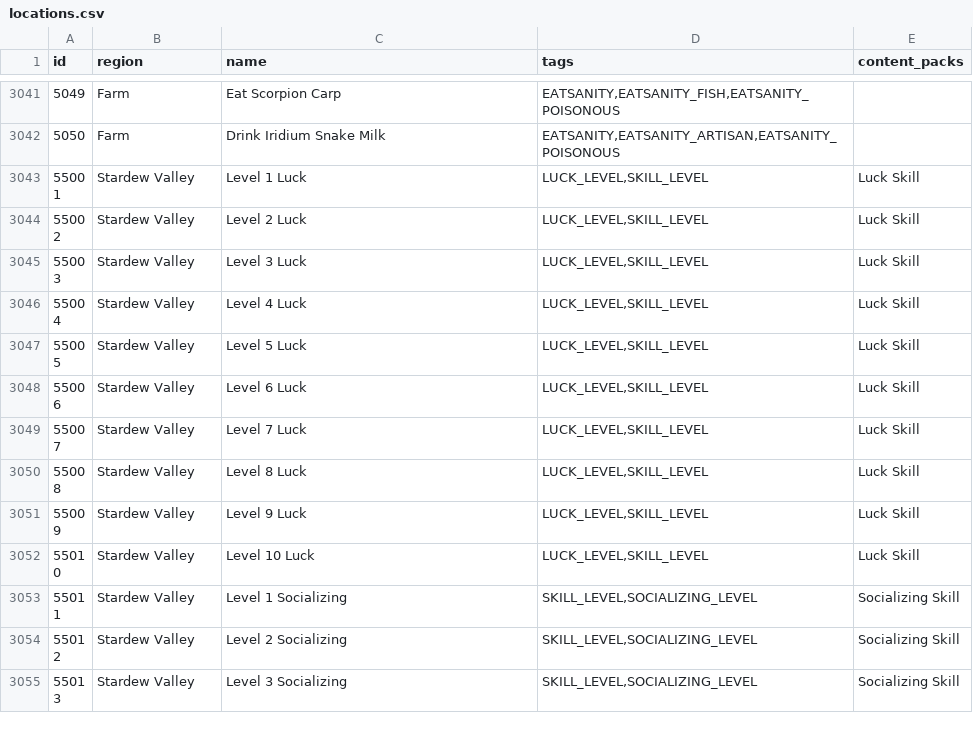
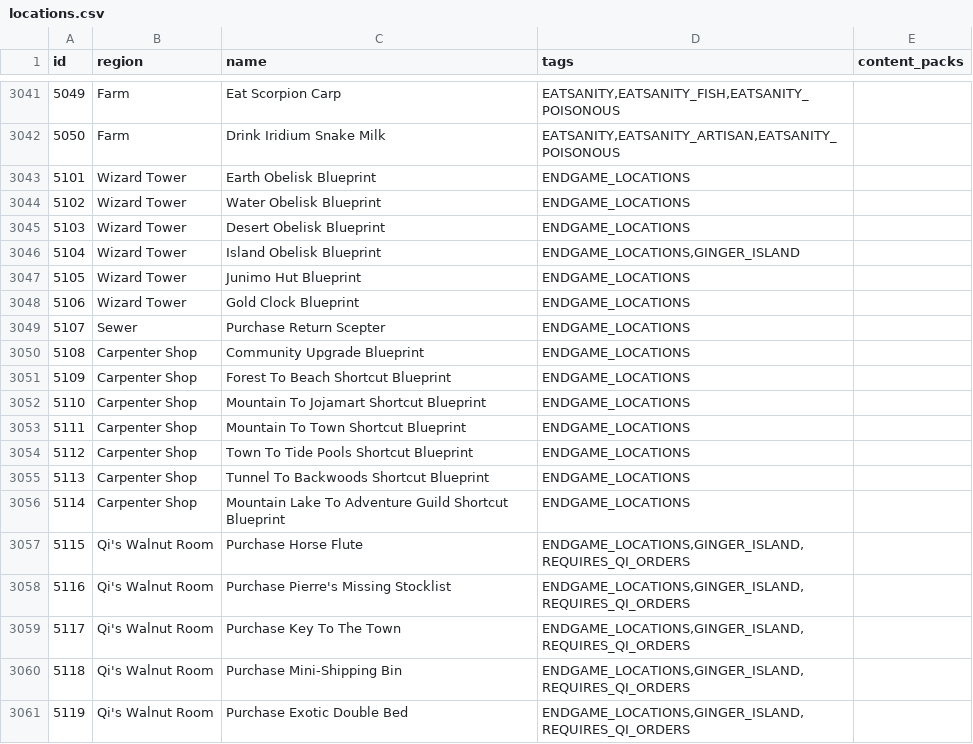
Before and after one commit to itepastra/Archipelago, a CSV file: worlds/stardew_valley/data/locations.csv, drawn as a sheet; only a part is shown, gaps mark what is left out; the shorter side is filled out with more unchanged rows; the diff covers the shown part only; the diff names each change by its address in the sheet, - before the commit and + after, or states it on an @@ line.

Commit message:
- Added Endgame Locations to the data

```diff
--- a/worlds/stardew_valley/data/locations.csv
+++ b/worlds/stardew_valley/data/locations.csv
+row 3043: 5101 | Wizard Tower | Earth Obelisk Blueprint | ENDGAME_LOCATIONS
+row 3044: 5102 | Wizard Tower | Water Obelisk Blueprint | ENDGAME_LOCATIONS
+row 3045: 5103 | Wizard Tower | Desert Obelisk Blueprint | ENDGAME_LOCATIONS
+row 3046: 5104 | Wizard Tower | Island Obelisk Blueprint | ENDGAME_LOCATIONS,GINGER_ISLAND
+row 3047: 5105 | Wizard Tower | Junimo Hut Blueprint | ENDGAME_LOCATIONS
+row 3048: 5106 | Wizard Tower | Gold Clock Blueprint | ENDGAME_LOCATIONS
+row 3049: 5107 | Sewer | Purchase Return Scepter | ENDGAME_LOCATIONS
+row 3050: 5108 | Carpenter Shop | Community Upgrade Blueprint | ENDGAME_LOCATIONS
+row 3051: 5109 | Carpenter Shop | Forest To Beach Shortcut Blueprint | ENDGAME_LOCATIONS
+row 3052: 5110 | Carpenter Shop | Mountain To Jojamart Shortcut Blueprint | ENDGAME_LOCATIONS
+row 3053: 5111 | Carpenter Shop | Mountain To Town Shortcut Blueprint | ENDGAME_LOCATIONS
+row 3054: 5112 | Carpenter Shop | Town To Tide Pools Shortcut Blueprint | ENDGAME_LOCATIONS
+row 3055: 5113 | Carpenter Shop | Tunnel To Backwoods Shortcut Blueprint | ENDGAME_LOCATIONS
+row 3056: 5114 | Carpenter Shop | Mountain Lake To Adventure Guild Shortcut Blueprint | ENDGAME_LOCATIONS
+row 3057: 5115 | Qi's Walnut Room | Purchase Horse Flute | ENDGAME_LOCATIONS,GINGER_ISLAND,REQUIRES_QI_ORDERS
+row 3058: 5116 | Qi's Walnut Room | Purchase Pierre's Missing Stocklist | ENDGAME_LOCATIONS,GINGER_ISLAND,REQUIRES_QI_ORDERS
+row 3059: 5117 | Qi's Walnut Room | Purchase Key To The Town | ENDGAME_LOCATIONS,GINGER_ISLAND,REQUIRES_QI_ORDERS
+row 3060: 5118 | Qi's Walnut Room | Purchase Mini-Shipping Bin | ENDGAME_LOCATIONS,GINGER_ISLAND,REQUIRES_QI_ORDERS
+row 3061: 5119 | Qi's Walnut Room | Purchase Exotic Double Bed | ENDGAME_LOCATIONS,GINGER_ISLAND,REQUIRES_QI_ORDERS
```
Also changed, not shown: 24 added rows elsewhere in this file, 1 other file.
